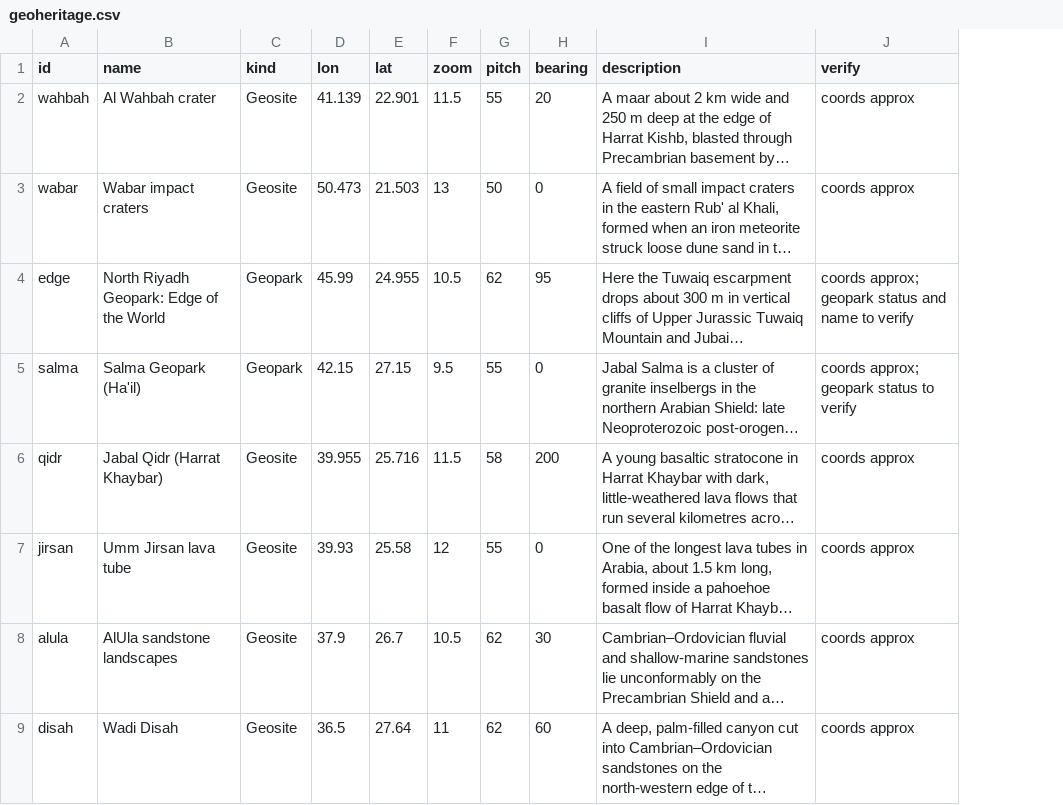
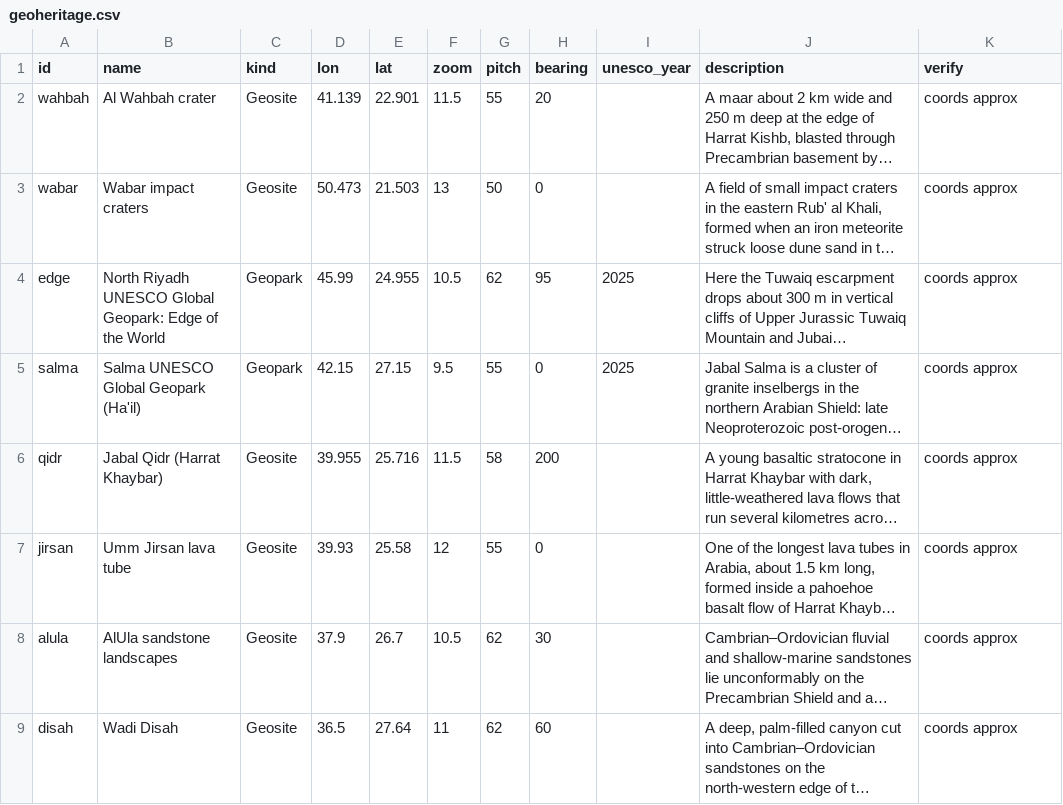
Before and after one commit to kevinalexandr19/arabian-geology-3d, a CSV file: scripts/geoheritage.csv, drawn as a sheet; only a part is shown; long unchanged cells end in …; addresses are those after the commit; the diff names each change by its address in the sheet, - before the commit and + after, or states it on an @@ line.

```diff
--- a/scripts/geoheritage.csv
+++ b/scripts/geoheritage.csv
+column I (unesco_year), rows 4-5: 2025 | 2025
-B4 (name): North Riyadh Geopark: Edge…
+B4 (name): North Riyadh UNESCO Global Geopark: Edge…
-K4 (verify): coords approx; geopark status and name to verify
+K4 (verify): coords approx
-B5 (name): Salma Geopark (Ha'il)
+B5 (name): Salma UNESCO Global Geopark (Ha'il)
-K5 (verify): coords approx; geopark status to verify
+K5 (verify): coords approx
```
Also changed, not shown: 22 other files.
